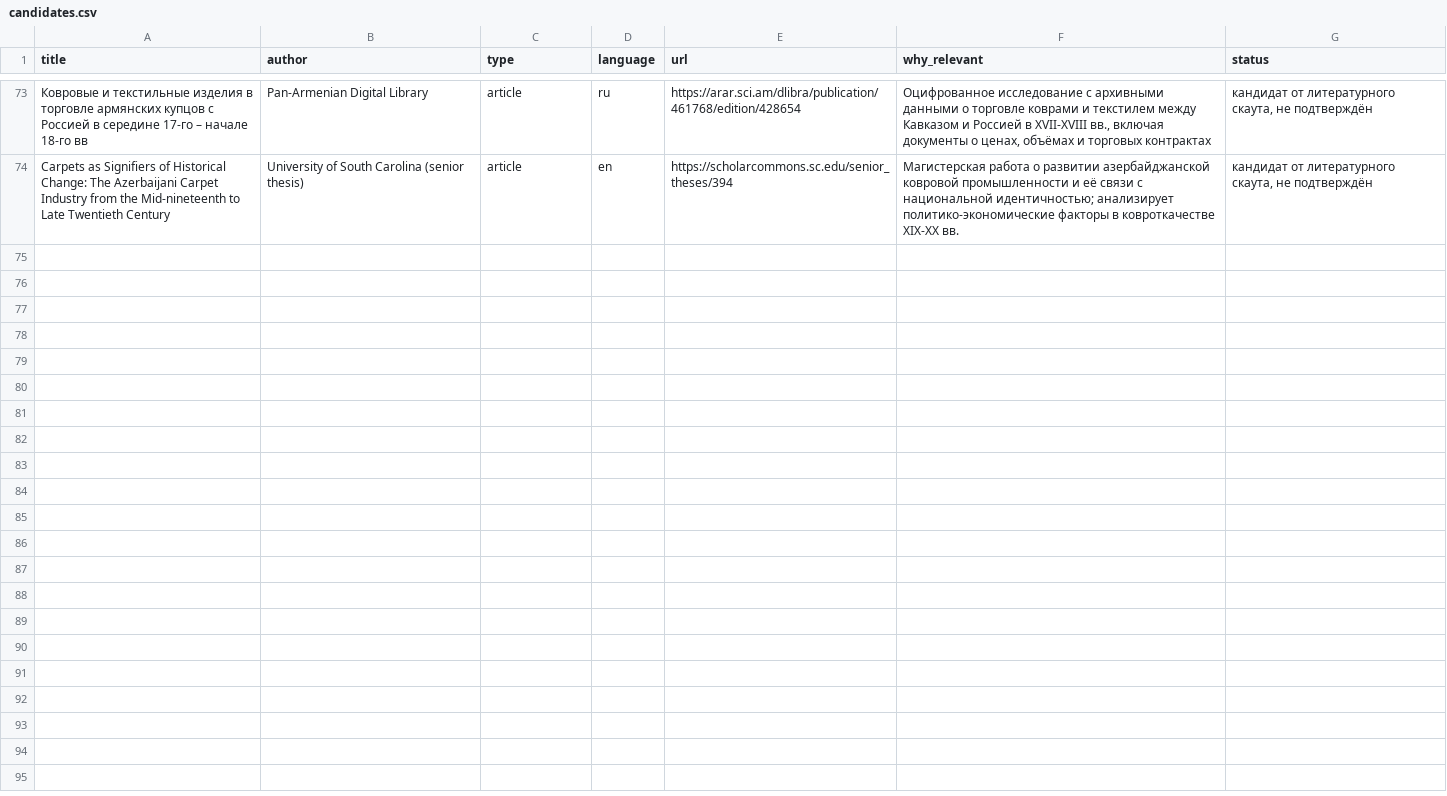
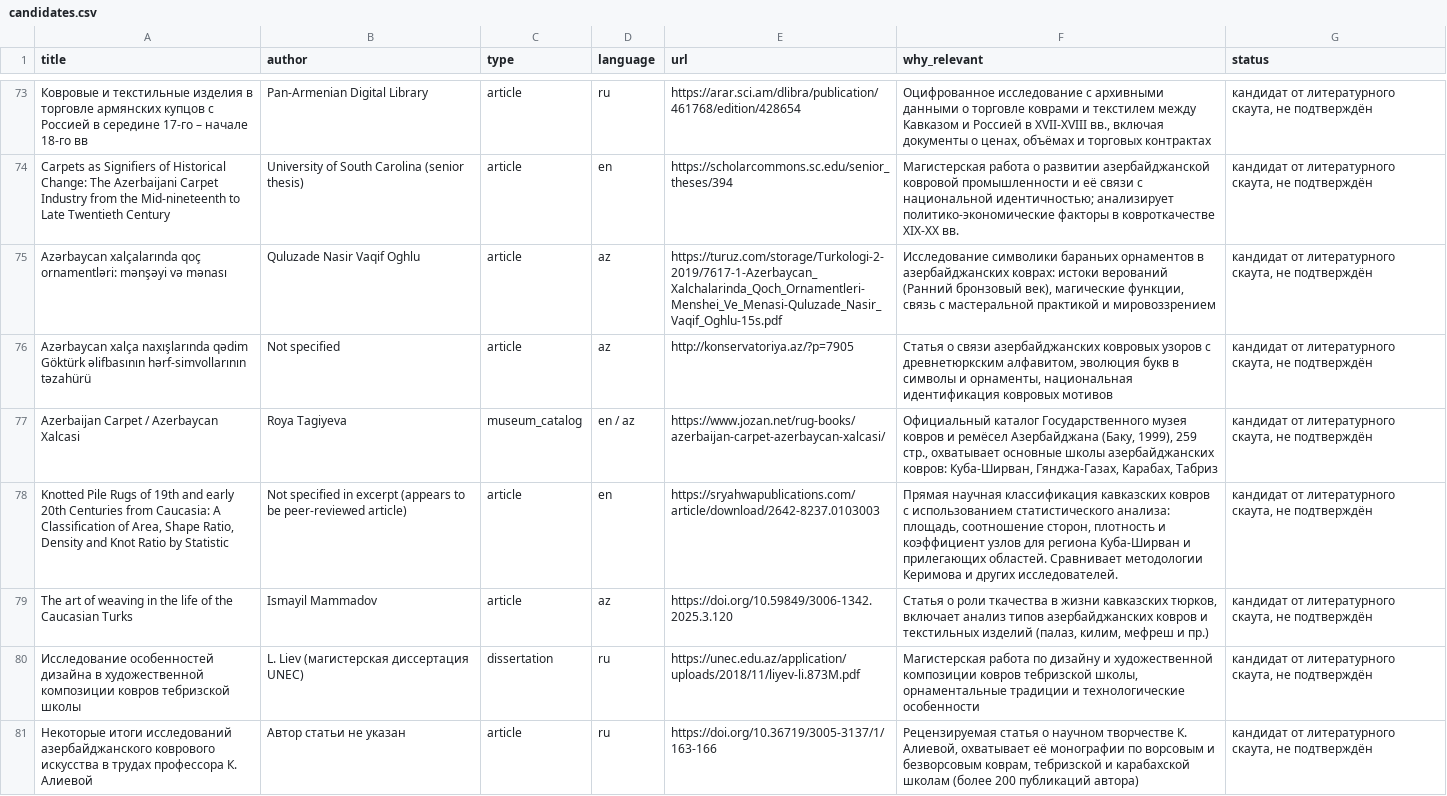
Before and after one commit to 22adolgikh-pixel/carpevo, a CSV file: sources/candidates.csv, drawn as a sheet; only a part is shown, gaps mark what is left out; the diff names each change by its address in the sheet, - before the commit and + after, or states it on an @@ line.

Commit message:
Литературный скаут: +7 кандидатов в candidates.csv

```diff
--- a/sources/candidates.csv
+++ b/sources/candidates.csv
+row 75: Azərbaycan xalçalarında qoç ornamentləri: mənşəyi və mənası | Quluzade Nasir Vaqif Oghlu | article | az | https://turuz.com/storage/Turkologi-2-2019/7617-1-Azerbaycan_Xalchalarinda_Qoch_Ornamentleri-Menshei_Ve_Menasi-Quluzade_Nasir_Vaqif_Oghlu-15s.pdf | Исследование символики бараньих орнаментов в азербайджанских коврах: истоки верований (Ранний бронзовый век), магические функции, связь с мастеральной практикой и мировоззрением | кандидат от литературного скаута, не подтверждён
+row 76: Azərbaycan xalça naxışlarında qədim Göktürk əlifbasının hərf-simvollarının təzahürü | Not specified | article | az | http://konservatoriya.az/?p=7905 | Статья о связи азербайджанских ковровых узоров с древнетюркским алфавитом, эволюция букв в символы и орнаменты, национальная идентификация ковровых мотивов | кандидат от литературного скаута, не подтверждён
+row 77: Azerbaijan Carpet / Azerbaycan Xalcasi | Roya Tagiyeva | museum_catalog | en / az | https://www.jozan.net/rug-books/azerbaijan-carpet-azerbaycan-xalcasi/ | Официальный каталог Государственного музея ковров и ремёсел Азербайджана (Баку, 1999), 259 стр., охватывает основные школы азербайджанских ковров: Куба-Ширван, Гянджа-Газах, Карабах, Табриз | кандидат от литературного скаута, не подтверждён
+row 78: Knotted Pile Rugs of 19th and early 20th Centuries from Caucasia: A Classification of Area, Shape Ratio, Density and Knot Ratio by Statistic | Not specified in excerpt (appears to be peer-reviewed article) | article | en | https://sryahwapublications.com/article/download/2642-8237.0103003 | Прямая научная классификация кавказских ковров с использованием статистического анализа: площадь, соотношение сторон, плотность и коэффициент узлов для региона Куба-Ширван и прилегающих областей. Сравнивает методологии Керимова и других исследователей. | кандидат от литературного скаута, не подтверждён
+row 79: The art of weaving in the life of the Caucasian Turks | Ismayil Mammadov | article | az | https://doi.org/10.59849/3006-1342.2025.3.120 | Статья о роли ткачества в жизни кавказских тюрков, включает анализ типов азербайджанских ковров и текстильных изделий (палаз, килим, мефреш и пр.) | кандидат от литературного скаута, не подтверждён
+row 80: Исследование особенностей дизайна в художественной композиции ковров тебризской школы | L. Liev (магистерская диссертация UNEC) | dissertation | ru | https://unec.edu.az/application/uploads/2018/11/liyev-li.873M.pdf | Магистерская работа по дизайну и художественной композиции ковров тебризской школы, орнаментальные традиции и технологические особенности | кандидат от литературного скаута, не подтверждён
+row 81: Некоторые итоги исследований азербайджанского коврового искусства в трудах профессора К. Алиевой | Автор статьи не указан | article | ru | https://doi.org/10.36719/3005-3137/1/163-166 | Рецензируемая статья о научном творчестве К. Алиевой, охватывает её монографии по ворсовым и безворсовым коврам, тебризской и карабахской школам (более 200 публикаций автора) | кандидат от литературного скаута, не подтверждён
```
